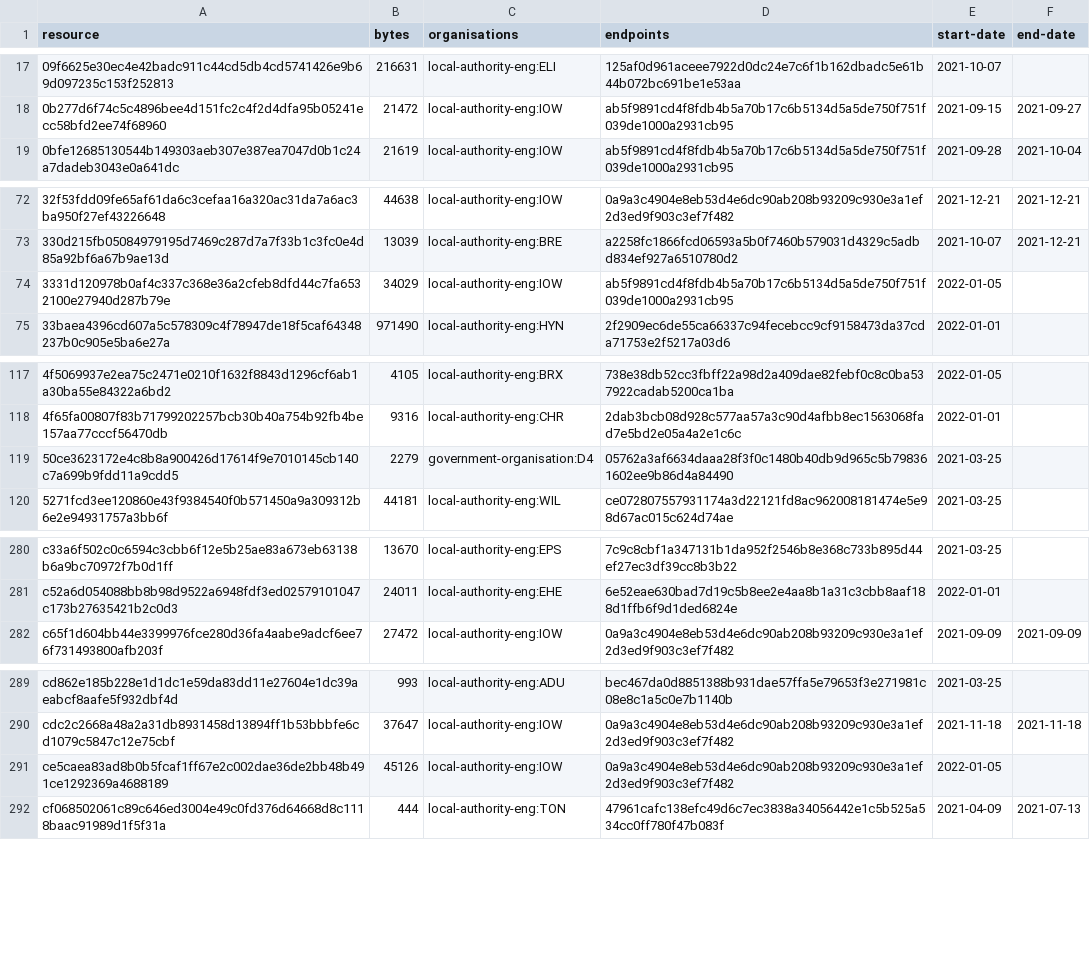
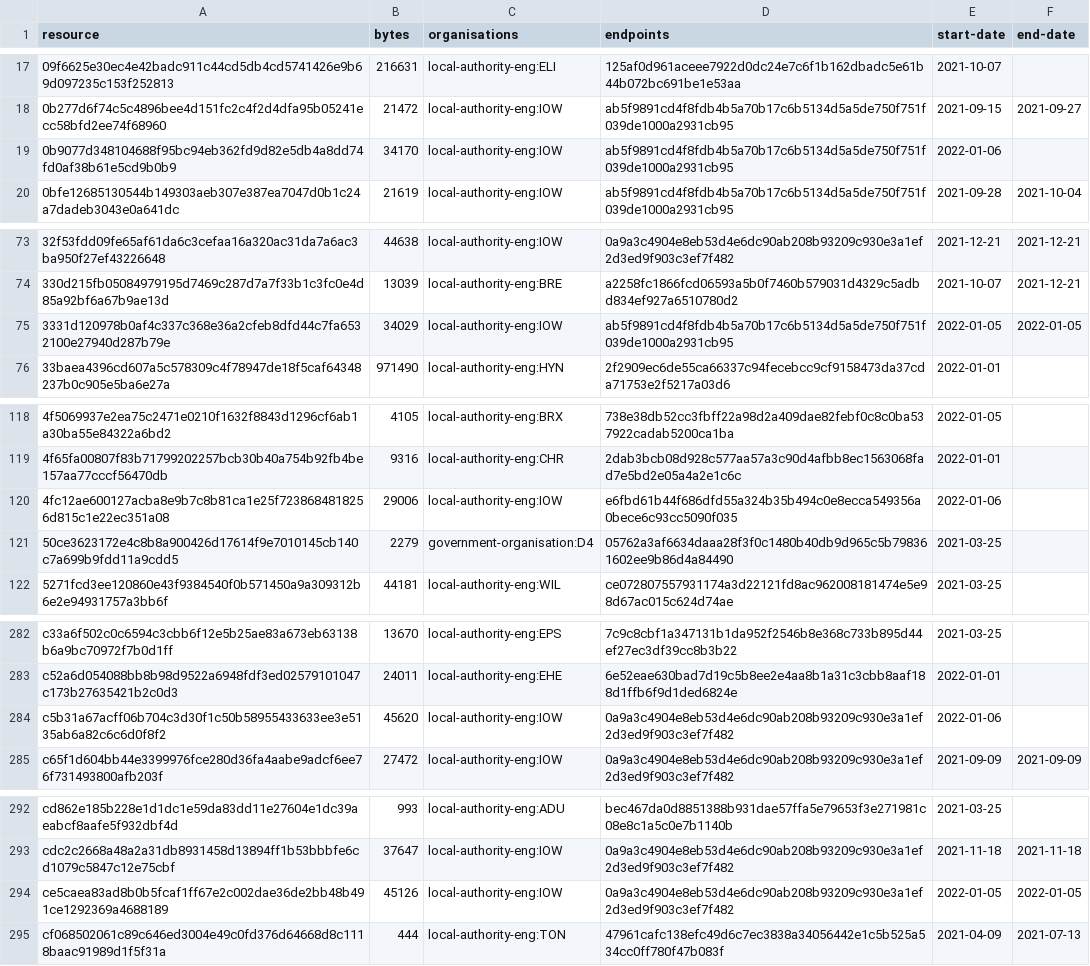
Before and after one commit to digital-land/developer-contributions-collection, a CSV file: collection/resource.csv, drawn as a sheet; only a part is shown, gaps mark what is left out; the diff covers the shown part only.

Commit message:
Collection 2022-01-06

```diff
--- a/collection/resource.csv
+++ b/collection/resource.csv
@@ -18,2 +18,3 @@ resource,bytes,organisations,endpoints,start-date,end-date
 0b277d6f74c5c4896bee4d151fc2c4f2d4dfa95b05241ecc58bfd2ee74f68960,21472,local-authority-eng:IOW,ab5f9891cd4f8fdb4b5a70b17c6b5134d5a5de750f751f039de1000a2931cb95,2021-09-15,2021-09-27
+0b9077d348104688f95bc94eb362fd9d82e5db4a8dd74fd0af38b61e5cd9b0b9,34170,local-authority-eng:IOW,ab5f9891cd4f8fdb4b5a70b17c6b5134d5a5de750f751f039de1000a2931cb95,2022-01-06,
 0bfe12685130544b149303aeb307e387ea7047d0b1c24a7dadeb3043e0a641dc,21619,local-authority-eng:IOW,ab5f9891cd4f8fdb4b5a70b17c6b5134d5a5de750f751f039de1000a2931cb95,2021-09-28,2021-10-04
@@ -73,3 +74,3 @@ resource,bytes,organisations,endpoints,start-date,end-date
 330d215fb05084979195d7469c287d7a7f33b1c3fc0e4d85a92bf6a67b9ae13d,13039,local-authority-eng:BRE,a2258fc1866fcd06593a5b0f7460b579031d4329c5adbd834ef927a6510780d2,2021-10-07,2021-12-21
-3331d120978b0af4c337c368e36a2cfeb8dfd44c7fa6532100e27940d287b79e,34029,local-authority-eng:IOW,ab5f9891cd4f8fdb4b5a70b17c6b5134d5a5de750f751f039de1000a2931cb95,2022-01-05,
+3331d120978b0af4c337c368e36a2cfeb8dfd44c7fa6532100e27940d287b79e,34029,local-authority-eng:IOW,ab5f9891cd4f8fdb4b5a70b17c6b5134d5a5de750f751f039de1000a2931cb95,2022-01-05,2022-01-05
 33baea4396cd607a5c578309c4f78947de18f5caf64348237b0c905e5ba6e27a,971490,local-authority-eng:HYN,2f2909ec6de55ca66337c94fecebcc9cf9158473da37cda71753e2f5217a03d6,2022-01-01,
@@ -118,2 +119,3 @@ resource,bytes,organisations,endpoints,start-date,end-date
 4f65fa00807f83b71799202257bcb30b40a754b92fb4be157aa77cccf56470db,9316,local-authority-eng:CHR,2dab3bcb08d928c577aa57a3c90d4afbb8ec1563068fad7e5bd2e05a4a2e1c6c,2022-01-01,
+4fc12ae600127acba8e9b7c8b81ca1e25f7238684818256d815c1e22ec351a08,29006,local-authority-eng:IOW,e6fbd61b44f686dfd55a324b35b494c0e8ecca549356a0bece6c93cc5090f035,2022-01-06,
 50ce3623172e4c8b8a900426d17614f9e7010145cb140c7a699b9fdd11a9cdd5,2279,government-organisation:D4,05762a3af6634daaa28f3f0c1480b40db9d965c5b798361602ee9b86d4a84490,2021-03-25,
@@ -281,2 +283,3 @@ c33a6f502c0c6594c3cbb6f12e5b25ae83a673eb63138b6a9bc70972f7b0d1ff,13670,local-aut
 c52a6d054088bb8b98d9522a6948fdf3ed02579101047c173b27635421b2c0d3,24011,local-authority-eng:EHE,6e52eae630bad7d19c5b8ee2e4aa8b1a31c3cbb8aaf188d1ffb6f9d1ded6824e,2022-01-01,
+c5b31a67acff06b704c3d30f1c50b58955433633ee3e5135ab6a82c6c6d0f8f2,45620,local-authority-eng:IOW,0a9a3c4904e8eb53d4e6dc90ab208b93209c930e3a1ef2d3ed9f903c3ef7f482,2022-01-06,
 c65f1d604bb44e3399976fce280d36fa4aabe9adcf6ee76f731493800afb203f,27472,local-authority-eng:IOW,0a9a3c4904e8eb53d4e6dc90ab208b93209c930e3a1ef2d3ed9f903c3ef7f482,2021-09-09,2021-09-09
@@ -290,3 +293,3 @@ cd862e185b228e1d1dc1e59da83dd11e27604e1dc39aeabcf8aafe5f932dbf4d,993,local-autho
 cdc2c2668a48a2a31db8931458d13894ff1b53bbbfe6cd1079c5847c12e75cbf,37647,local-authority-eng:IOW,0a9a3c4904e8eb53d4e6dc90ab208b93209c930e3a1ef2d3ed9f903c3ef7f482,2021-11-18,2021-11-18
-ce5caea83ad8b0b5fcaf1ff67e2c002dae36de2bb48b491ce1292369a4688189,45126,local-authority-eng:IOW,0a9a3c4904e8eb53d4e6dc90ab208b93209c930e3a1ef2d3ed9f903c3ef7f482,2022-01-05,
+ce5caea83ad8b0b5fcaf1ff67e2c002dae36de2bb48b491ce1292369a4688189,45126,local-authority-eng:IOW,0a9a3c4904e8eb53d4e6dc90ab208b93209c930e3a1ef2d3ed9f903c3ef7f482,2022-01-05,2022-01-05
 cf068502061c89c646ed3004e49c0fd376d64668d8c1118baac91989d1f5f31a,444,local-authority-eng:TON,47961cafc138efc49d6c7ec3838a34056442e1c5b525a534cc0ff780f47b083f,2021-04-09,2021-07-13
```
Also changed, not shown: 1 edited cell elsewhere in this file, 1 other file.
